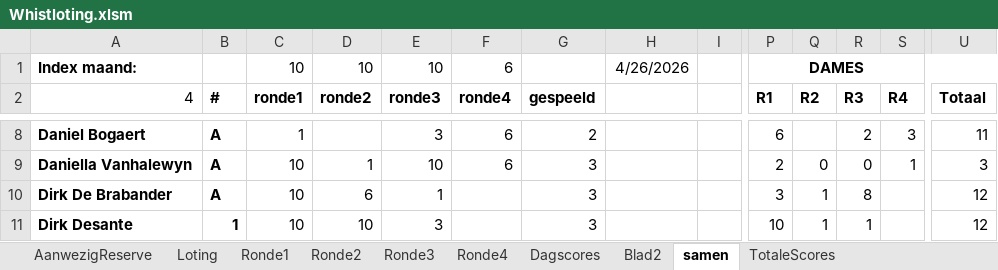
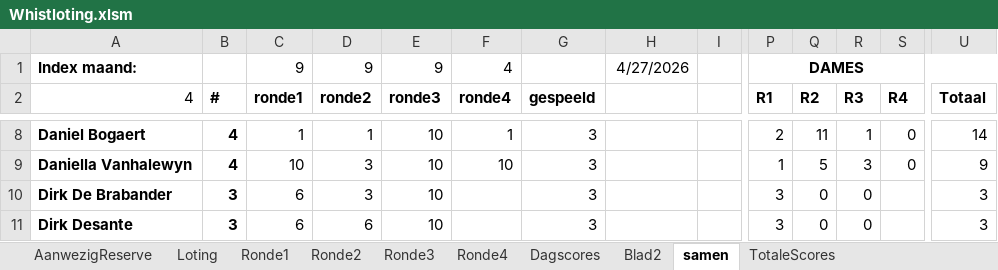
Before and after one commit to pat-cpu/klassement, an Excel workbook: Whistloting.xlsm, sheet samen, drawn as a sheet; only a part is shown, gaps mark what is left out; values as stored, in another font and other column widths than the file's, no borders; conditional formats not drawn; the diff covers the shown part only; the diff names each change by its address in the sheet, - before the commit and + after, or states it on an @@ line.

```diff
--- a/Whistloting.xlsm (sheet samen)
+++ b/Whistloting.xlsm (sheet samen)
-C1 (ronde1): 10
+C1 (ronde1): 9
-D1 (ronde2): 10
+D1 (ronde2): 9
-E1 (ronde3): 10
+E1 (ronde3): 9
-F1 (ronde4): 6
+F1 (ronde4): 4
-H1: 4/26/2026
+H1: 4/27/2026
-B8:B9 (#): A
+B8:B9 (#): 4
-D8 (ronde2): (empty)
+D8 (ronde2): 1
-E8 (ronde3): 3
+E8 (ronde3): 10
-F8 (ronde4): 6
+F8 (ronde4): 1
-G8 (gespeeld): 2
+G8 (gespeeld): 3
-P8 (R1): 6
+P8 (R1): 2
-Q8 (R2): (empty)
+Q8 (R2): 11
-R8 (R3): 2
+R8 (R3): 1
-S8 (R4): 3
+S8 (R4): 0
-U8 (Totaal): 11
+U8 (Totaal): 14
-D9 (ronde2): 1
+D9 (ronde2): 3
-F9 (ronde4): 6
+F9 (ronde4): 10
-P9 (R1): 2
+P9 (R1): 1
-Q9 (R2): 0
+Q9 (R2): 5
-R9 (R3): 0
+R9 (R3): 3
-S9 (R4): 1
+S9 (R4): 0
-U9 (Totaal): 3
+U9 (Totaal): 9
-B10 (#): A
+B10 (#): 3
-C10:C11 (ronde1): 10
+C10:C11 (ronde1): 6
-D10 (ronde2): 6
+D10 (ronde2): 3
-E10 (ronde3): 1
+E10 (ronde3): 10
-Q10:Q11 (R2): 1
+Q10:Q11 (R2): 0
-R10 (R3): 8
+R10 (R3): 0
-U10:U11 (Totaal): 12
+U10:U11 (Totaal): 3
-B11 (#): 1
+B11 (#): 3
-D11 (ronde2): 10
+D11 (ronde2): 6
-E11 (ronde3): 3
+E11 (ronde3): 10
-P11 (R1): 10
+P11 (R1): 3
-R11 (R3): 1
+R11 (R3): 0
```
Also changed, not shown: 321 edited cells elsewhere in this sheet, sheet Ronde2, sheet Ronde3, sheet TotaleScores, sheet Ronde1, sheet Blad2, sheet Ronde4, 2 more sheets, formulas that keep their value, hidden cells, 2 other files.
